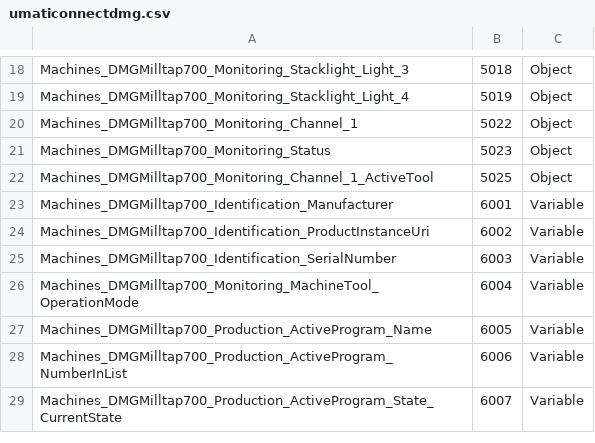
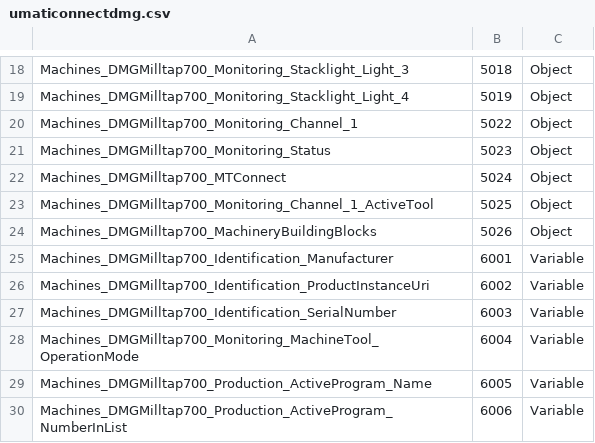
Before and after one commit to umati/connect, a CSV file: mapping/UaModeller/DMG-model/umaticonnectdmg.csv, drawn as a sheet; only a part is shown, gaps mark what is left out; the shorter side is filled out with more unchanged rows; the diff names each change by its address in the sheet, - before the commit and + after, or states it on an @@ line.

Commit message:
feat: MTConnect folder
Signed-off-by: Goetz Goerisch <g.goerisch@vdw.de>

```diff
--- a/mapping/UaModeller/DMG-model/umaticonnectdmg.csv
+++ b/mapping/UaModeller/DMG-model/umaticonnectdmg.csv
+row 22: Machines_DMGMilltap700_MTConnect | 5024 | Object
+row 24: Machines_DMGMilltap700_MachineryBuildingBlocks | 5026 | Object
```
Also changed, not shown: 2 other files.
